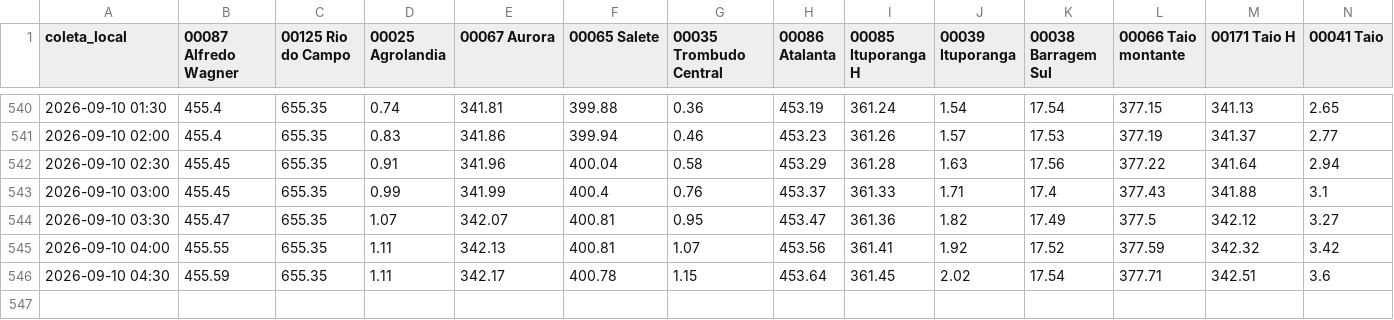
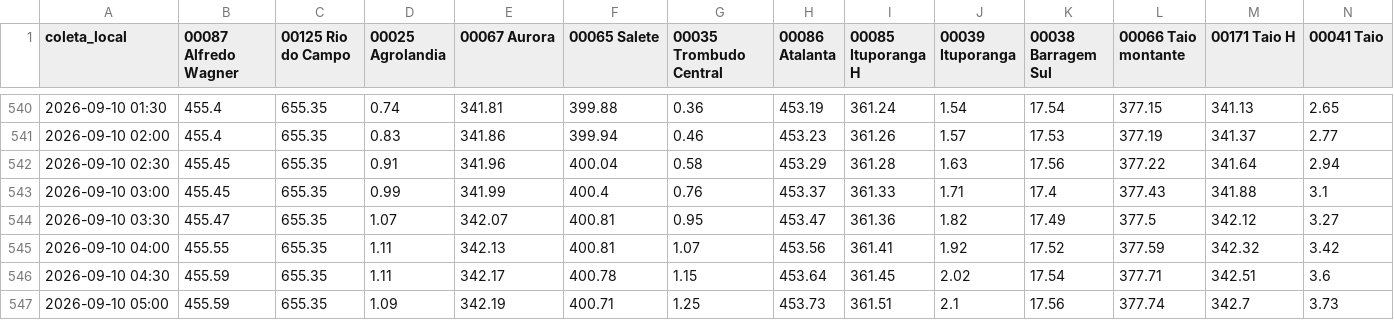
Before and after one commit to jonevaldorech-spec/alerta-cheia-riodosul, a CSV file: dados/niveis_bacia.csv, drawn as a sheet; only a part is shown, gaps mark what is left out; rows hold the shown columns only; the diff names each change by its address in the sheet, - before the commit and + after, or states it on an @@ line.

```diff
--- a/dados/niveis_bacia.csv
+++ b/dados/niveis_bacia.csv
+row 547: 2026-09-10 05:00 | 455.59 | 655.35 | 1.09 | 342.19 | 400.71 | 1.25 | 453.73 | 361.51 | 2.1 | 17.56 | 377.74 | 342.7 | 3.73
```
Also changed, not shown: dados/barragens.csv, dados/kanitz.csv, 4 other files.
